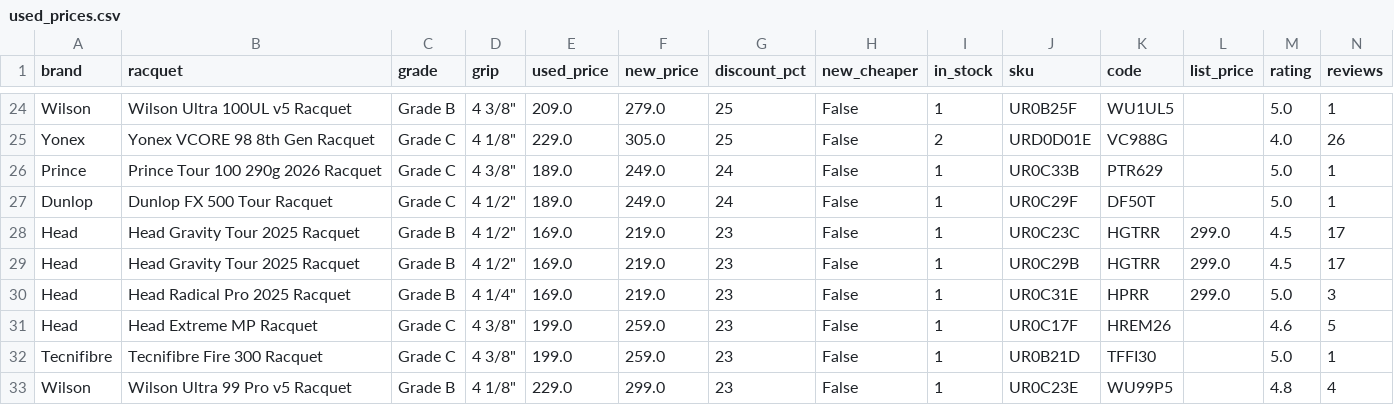
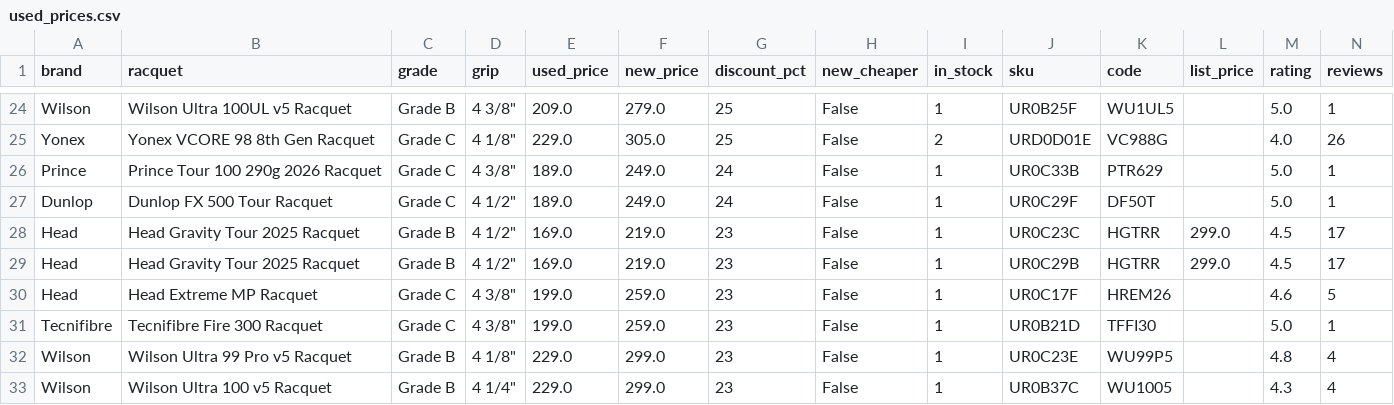
Before and after one commit to shudengnyc/tw-used-racket-tracker, a CSV file: used_prices.csv, drawn as a sheet; only a part is shown, gaps mark what is left out; the shorter side is filled out with more unchanged rows; rows hold the shown columns only; the diff names each change by its address in the sheet, - before the commit and + after, or states it on an @@ line.

```diff
--- a/used_prices.csv
+++ b/used_prices.csv
-row 30: Head | Head Radical Pro 2025 Racquet | Grade B | 4 1/4" | 169.0 | 219.0 | 23 | False | 1 | UR0C31E | HPRR | 299.0 | 5.0 | 3
```
Also changed, not shown: 2 other files.
